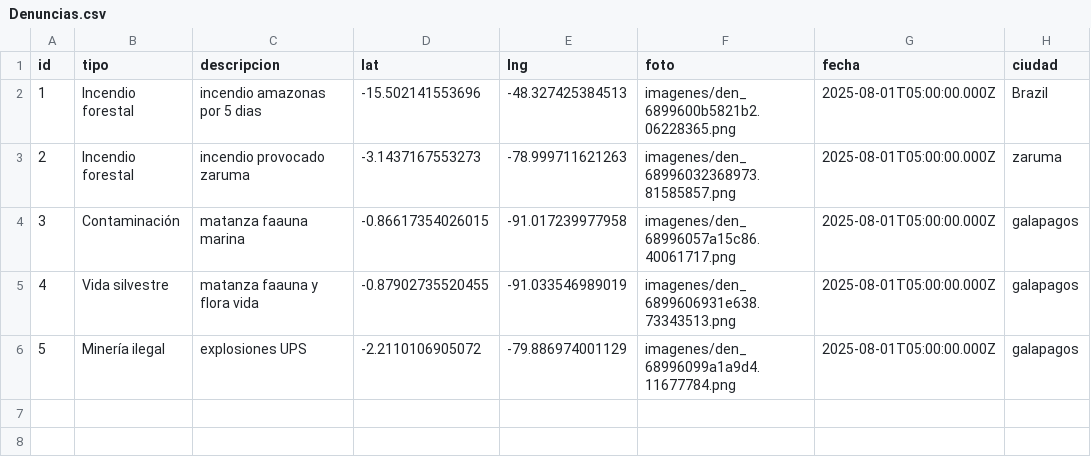
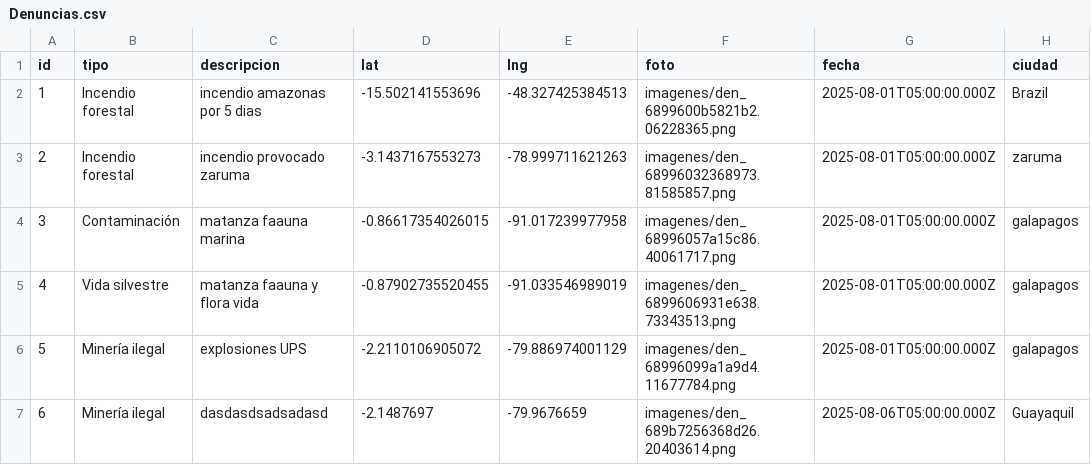
Before and after one commit to kimi2123/ecoAlerta, a CSV file: Backend/Apis/Denuncias.csv, drawn as a sheet; the diff names each change by its address in the sheet, - before the commit and + after, or states it on an @@ line.

```diff
--- a/Backend/Apis/Denuncias.csv
+++ b/Backend/Apis/Denuncias.csv
+row 7: 6 | Minería ilegal | dasdasdsadsadasd | -2.1487697 | -79.9676659 | imagenes/den_689b7256368d26.20403614.png | 2025-08-06T05:00:00.000Z | Guayaquil
```
Also changed, not shown: Backend/Apis/DenunciasFiltradas.csv, 3 other files.
